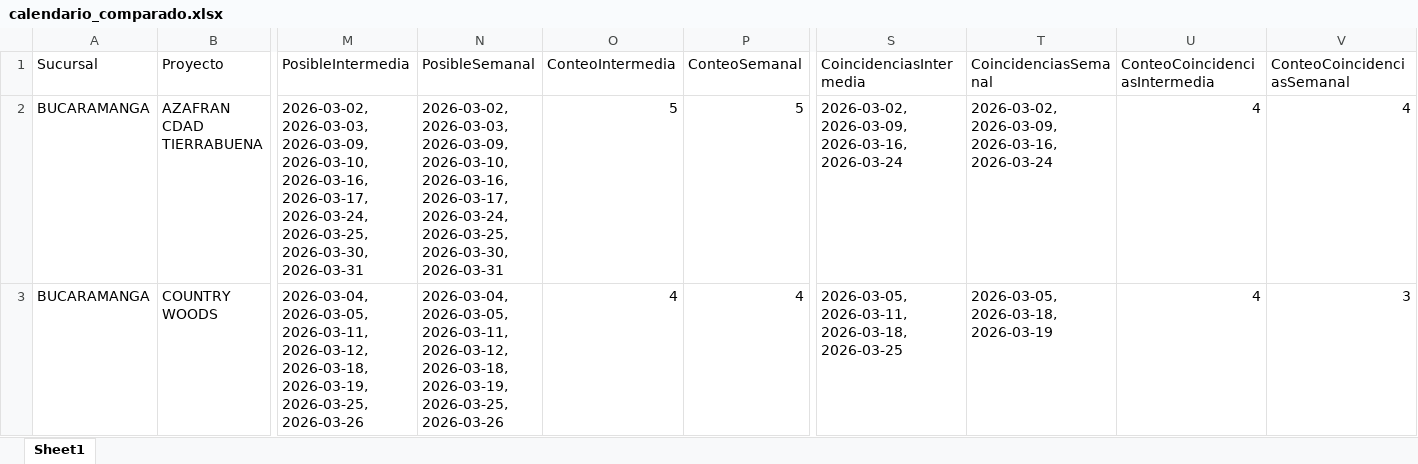
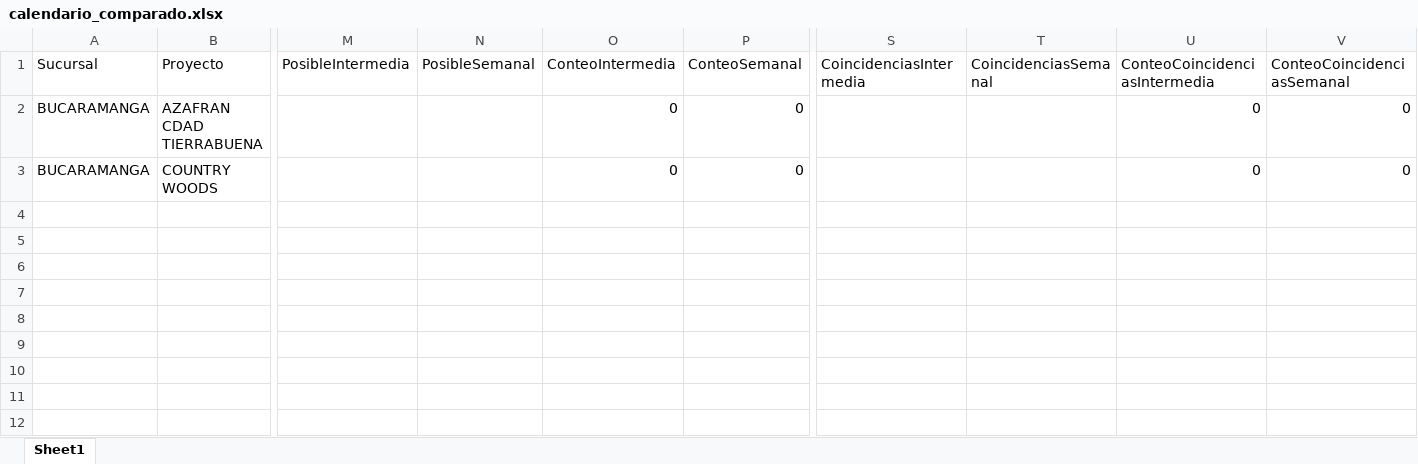
Before and after one commit to leanmarval-ui/CumplimientoActasBucaramanga, an Excel workbook: output/calendario_comparado.xlsx, sheet Sheet1, drawn as a sheet; only a part is shown, gaps mark what is left out; values as stored, in another font and other column widths than the file's, no borders; the diff covers the shown part only; the diff names each change by its address in the sheet, - before the commit and + after, or states it on an @@ line.

```diff
--- a/output/calendario_comparado.xlsx (sheet Sheet1)
+++ b/output/calendario_comparado.xlsx (sheet Sheet1)
-M2 (PosibleIntermedia): 2026-03-02, 2026-03-03, 2026-03-09, 2026-03-10, 2026-03-16, 2026-03-17, 2026-03-24, 2026-03-25, 2026-03-30, 2026-03-31
+M2 (PosibleIntermedia): (empty)
-N2 (PosibleSemanal): 2026-03-02, 2026-03-03, 2026-03-09, 2026-03-10, 2026-03-16, 2026-03-17, 2026-03-24, 2026-03-25, 2026-03-30, 2026-03-31
+N2 (PosibleSemanal): (empty)
-O2 (ConteoIntermedia): 5
+O2 (ConteoIntermedia): 0
-P2 (ConteoSemanal): 5
+P2 (ConteoSemanal): 0
-S2 (CoincidenciasIntermedia): 2026-03-02, 2026-03-09, 2026-03-16, 2026-03-24
+S2 (CoincidenciasIntermedia): (empty)
-T2 (CoincidenciasSemanal): 2026-03-02, 2026-03-09, 2026-03-16, 2026-03-24
+T2 (CoincidenciasSemanal): (empty)
-U2:U3 (ConteoCoincidenciasIntermedia): 4
+U2:U3 (ConteoCoincidenciasIntermedia): 0
-V2 (ConteoCoincidenciasSemanal): 4
+V2 (ConteoCoincidenciasSemanal): 0
-M3 (PosibleIntermedia): 2026-03-04, 2026-03-05, 2026-03-11, 2026-03-12, 2026-03-18, 2026-03-19, 2026-03-25, 2026-03-26
+M3 (PosibleIntermedia): (empty)
-N3 (PosibleSemanal): 2026-03-04, 2026-03-05, 2026-03-11, 2026-03-12, 2026-03-18, 2026-03-19, 2026-03-25, 2026-03-26
+N3 (PosibleSemanal): (empty)
-O3 (ConteoIntermedia): 4
+O3 (ConteoIntermedia): 0
-P3 (ConteoSemanal): 4
+P3 (ConteoSemanal): 0
-S3 (CoincidenciasIntermedia): 2026-03-05, 2026-03-11, 2026-03-18, 2026-03-25
+S3 (CoincidenciasIntermedia): (empty)
-T3 (CoincidenciasSemanal): 2026-03-05, 2026-03-18, 2026-03-19
+T3 (CoincidenciasSemanal): (empty)
-V3 (ConteoCoincidenciasSemanal): 3
+V3 (ConteoCoincidenciasSemanal): 0
```
Also changed, not shown: 4 edited cells elsewhere in this sheet, output/calendario_real.xlsx, output/calendario_teorico.xlsx, 2 other files.
